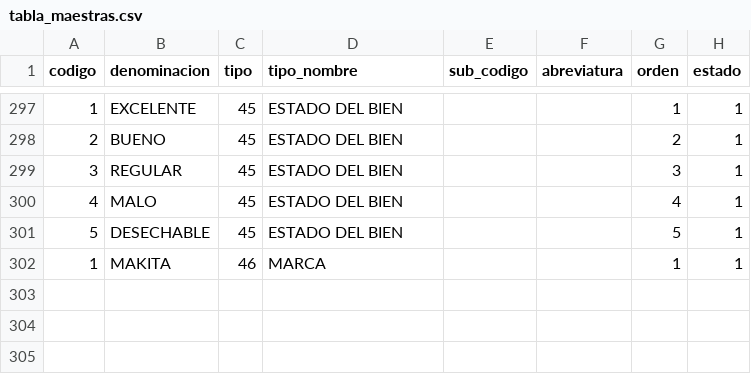
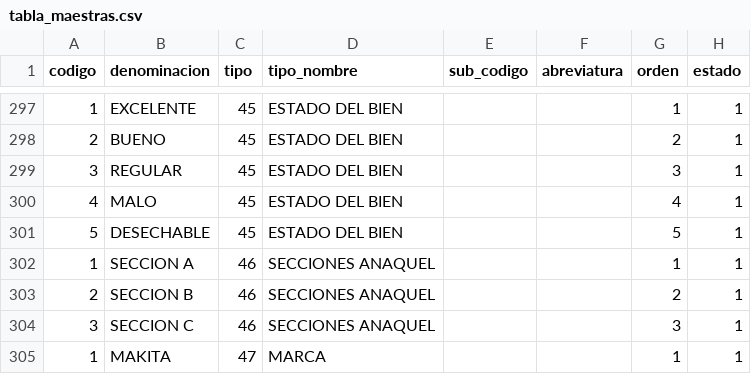
Before and after one commit to cbtic/forespama, a CSV file: database/seeders/csv/tabla_maestras.csv, drawn as a sheet; only a part is shown, gaps mark what is left out.

Commit message:
Crud con tabla y formularios  para Anaqueles

```diff
--- a/database/seeders/csv/tabla_maestras.csv
+++ b/database/seeders/csv/tabla_maestras.csv
@@ -301,2 +301,5 @@ codigo;denominacion;tipo;tipo_nombre;sub_codigo;abreviatura;orden;estado
 5;DESECHABLE;45;ESTADO DEL BIEN;;;5;1
-1;MAKITA;46;MARCA;;;1;1
+1;SECCION A;46;SECCIONES ANAQUEL;;;1;1
+2;SECCION B;46;SECCIONES ANAQUEL;;;2;1
+3;SECCION C;46;SECCIONES ANAQUEL;;;3;1
+1;MAKITA;47;MARCA;;;1;1
```
Also changed, not shown: 11 other files.
